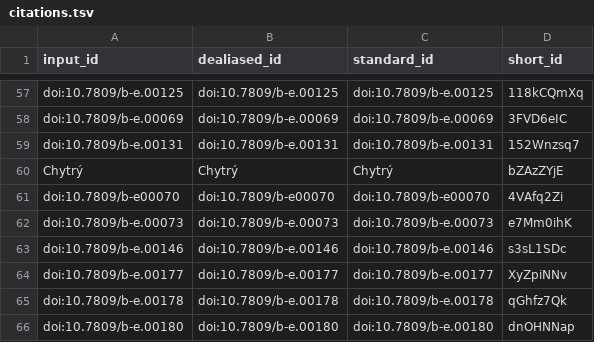
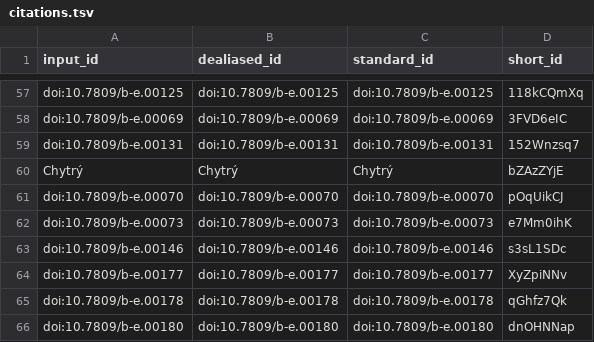
Before and after one commit to fmsabatini/sPlotOpen_Manuscript, a TSV file: citations.tsv, drawn as a sheet; only a part is shown, gaps mark what is left out.

```diff
--- a/citations.tsv
+++ b/citations.tsv
@@ -60,3 +60,3 @@ doi:10.7809/b-e.00131	doi:10.7809/b-e.00131	doi:10.7809/b-e.00131	152Wnzsq7
 Chytrý	Chytrý	Chytrý	bZAzZYjE
-doi:10.7809/b-e00070	doi:10.7809/b-e00070	doi:10.7809/b-e00070	4VAfq2Zi
+doi:10.7809/b-e.00070	doi:10.7809/b-e.00070	doi:10.7809/b-e.00070	pOqUikCJ
 doi:10.7809/b-e.00073	doi:10.7809/b-e.00073	doi:10.7809/b-e.00073	e7Mm0ihK
```
Also changed, not shown: 6 other files.
